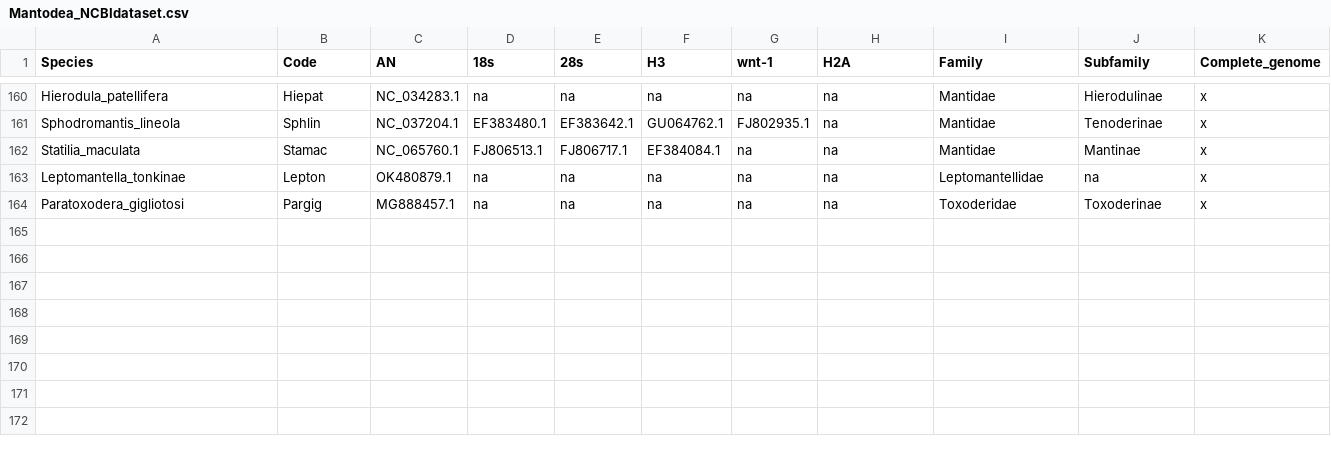
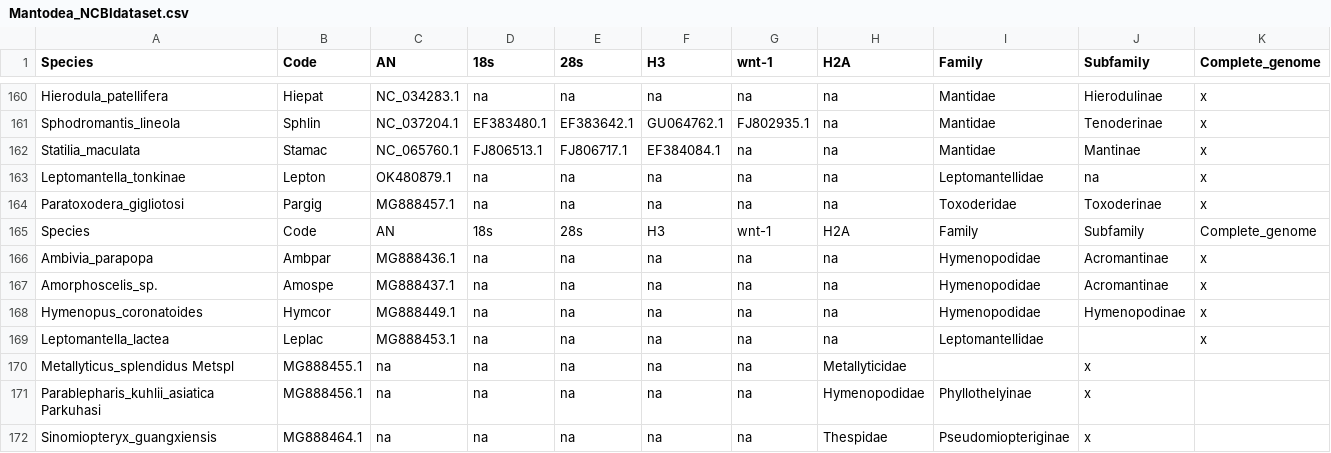
Before and after one commit to bacconipietro/Tirocinio_magistrale, a CSV file: 00_data/00_Mantodea_NCBIdata/01_dataset/Mantodea_NCBIdataset.csv, drawn as a sheet; only a part is shown, gaps mark what is left out.

```diff
--- a/00_data/00_Mantodea_NCBIdata/01_dataset/Mantodea_NCBIdataset.csv
+++ b/00_data/00_Mantodea_NCBIdata/01_dataset/Mantodea_NCBIdataset.csv
@@ -164 +164,9 @@ Leptomantella_tonkinae,Lepton,OK480879.1,na,na,na,na,na,Leptomantellidae,na,x
 Paratoxodera_gigliotosi,Pargig,MG888457.1,na,na,na,na,na,Toxoderidae,Toxoderinae,x
+Species,Code,AN,18s,28s,H3,wnt-1,H2A,Family,Subfamily,Complete_genome
+Ambivia_parapopa,Ambpar,MG888436.1,na,na,na,na,na,Hymenopodidae,Acromantinae,x
+Amorphoscelis_sp.,Amospe,MG888437.1,na,na,na,na,na,Hymenopodidae,Acromantinae,x
+Hymenopus_coronatoides,Hymcor,MG888449.1,na,na,na,na,na,Hymenopodidae,Hymenopodinae,x
+Leptomantella_lactea,Leplac,MG888453.1,na,na,na,na,na,Leptomantellidae,,x
+Metallyticus_splendidus Metspl,MG888455.1,na,na,na,na,na,Metallyticidae,,x
+Parablepharis_kuhlii_asiatica Parkuhasi,MG888456.1,na,na,na,na,na,Hymenopodidae,Phyllothelyinae,x
+Sinomiopteryx_guangxiensis,MG888464.1,na,na,na,na,na,Thespidae,Pseudomiopteriginae,x
```
Also changed, not shown: 00_data/00_Mantodea_NCBIdata/01_dataset/Mantodea_NCBIdataset.tsv.
